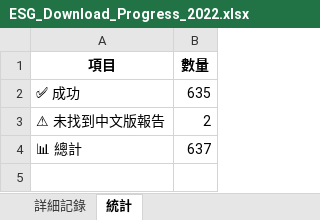
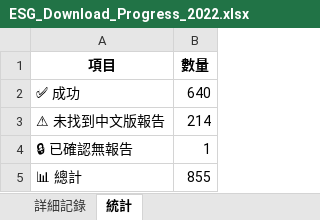
Before and after one commit to leo930206/esg-report, an Excel workbook: data/2022/ESG_Download_Progress_2022.xlsx, sheet 統計, drawn as a sheet; values as stored, in another font and other column widths than the file's, no borders; addresses are those after the commit; the diff names each change by its address in the sheet, - before the commit and + after, or states it on an @@ line.

```diff
--- a/data/2022/ESG_Download_Progress_2022.xlsx (sheet 統計)
+++ b/data/2022/ESG_Download_Progress_2022.xlsx (sheet 統計)
-B2 (數量): 635
+B2 (數量): 640
-B3 (數量): 2
+B3 (數量): 214
+row 4: 🔒 已確認無報告 | 1
-B5 (數量): 637
+B5 (數量): 855
```
Also changed, not shown: sheet 詳細記錄.
